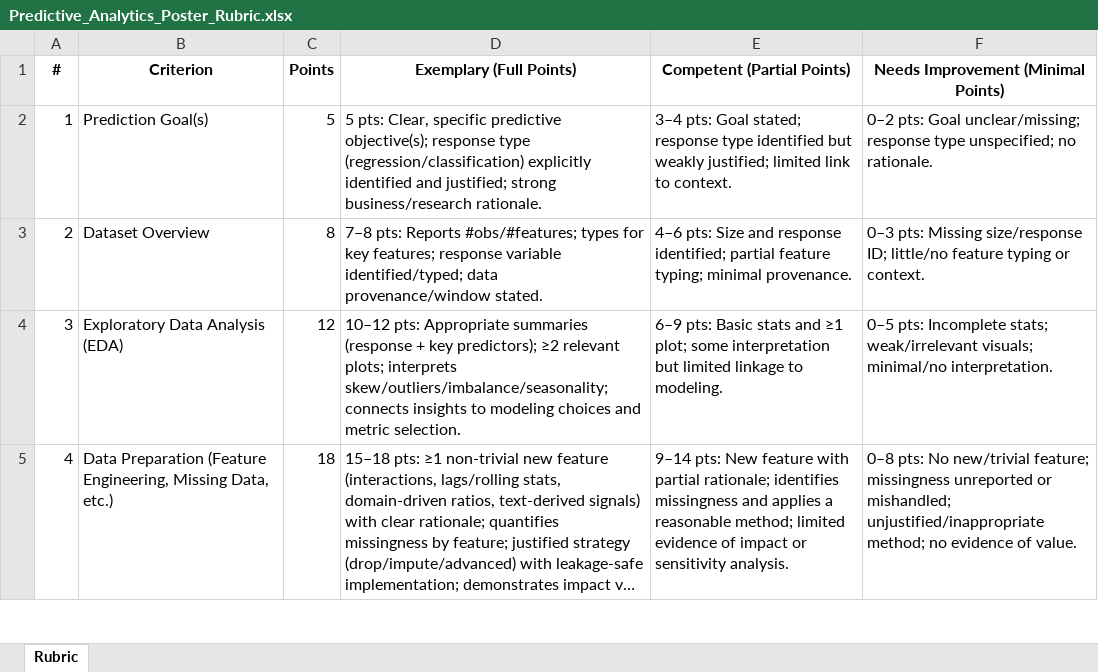
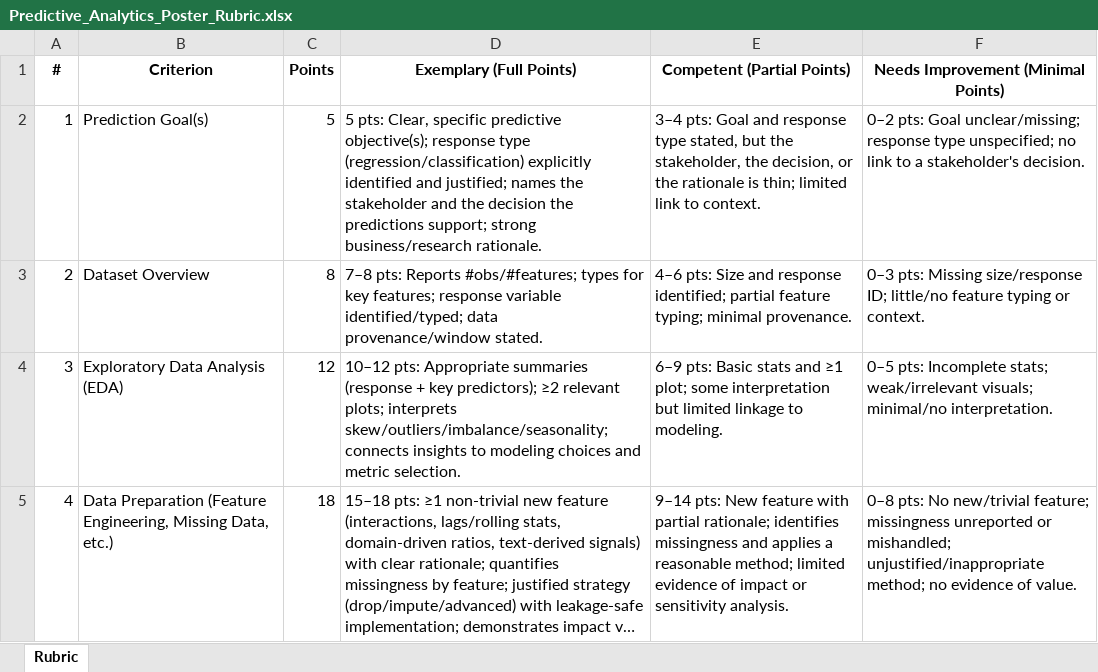
Before and after one commit to davi-moreira/2026F_predictive_analytics_QM474, an Excel workbook: _final_project/2026F/rubric/Predictive_Analytics_Poster_Rubric.xlsx, sheet Rubric, drawn as a sheet; only a part is shown; long unchanged cells end in …; values as stored, in another font and other column widths than the file's, no borders; the diff covers the shown part only; the diff names each change by its address in the sheet, - before the commit and + after, or states it on an @@ line.

```diff
--- a/_final_project/2026F/rubric/Predictive_Analytics_Poster_Rubric.xlsx (sheet Rubric)
+++ b/_final_project/2026F/rubric/Predictive_Analytics_Poster_Rubric.xlsx (sheet Rubric)
-D2 (Exemplary (Full Points)): …and justified; strong business/research…
+D2 (Exemplary (Full Points)): …and justified; names the stakeholder and the decision the predictions support; strong business/research…
-E2 (Competent (Partial Points)): …pts: Goal stated; response type identified but weakly justified; limited link…
+E2 (Competent (Partial Points)): …pts: Goal and response type stated, but the stakeholder, the decision, or the rationale is thin; limited link…
-F2: …unspecified; no rationale.
+F2: …unspecified; no link to a stakeholder's decision.
```
Also changed, not shown: 6 edited cells elsewhere in this sheet, 5 other files.
